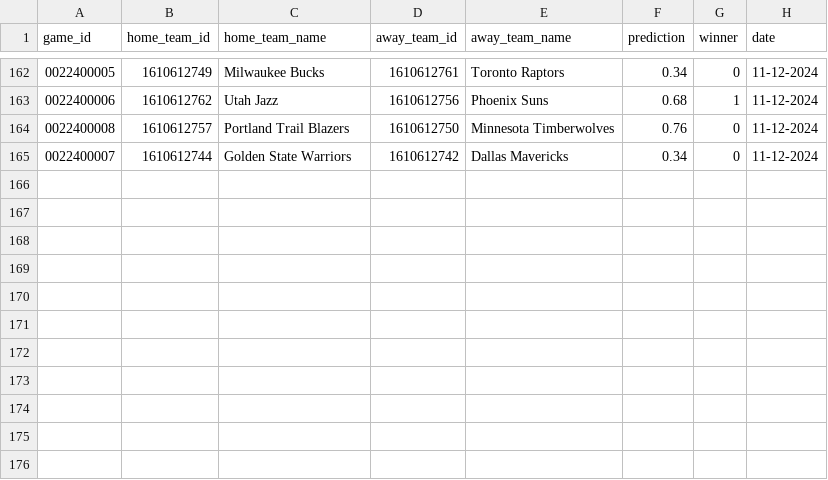
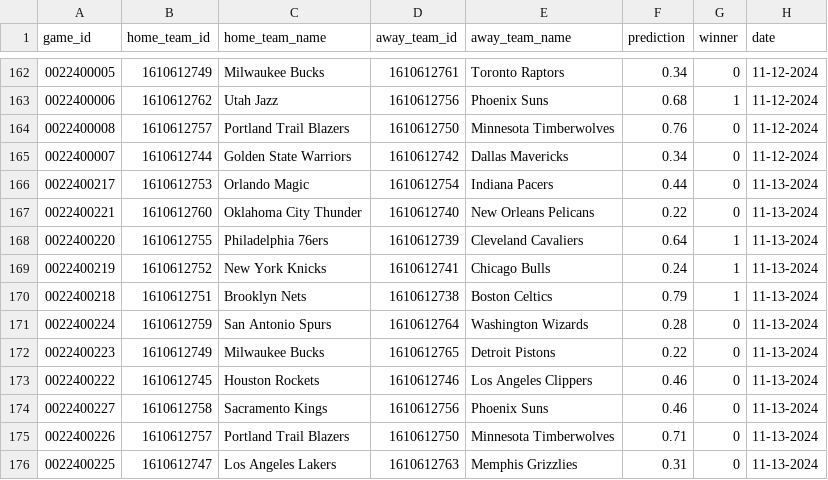
Before and after one commit to globalgumbs/globalgumbs.com, a CSV file: artifacts/log.csv, drawn as a sheet; only a part is shown, gaps mark what is left out; the diff names each change by its address in the sheet, - before the commit and + after, or states it on an @@ line.

```diff
--- a/artifacts/log.csv
+++ b/artifacts/log.csv
+row 166: 0022400217 | 1610612753 | Orlando Magic | 1610612754 | Indiana Pacers | 0.44 | 0 | 11-13-2024
+row 167: 0022400221 | 1610612760 | Oklahoma City Thunder | 1610612740 | New Orleans Pelicans | 0.22 | 0 | 11-13-2024
+row 168: 0022400220 | 1610612755 | Philadelphia 76ers | 1610612739 | Cleveland Cavaliers | 0.64 | 1 | 11-13-2024
+row 169: 0022400219 | 1610612752 | New York Knicks | 1610612741 | Chicago Bulls | 0.24 | 1 | 11-13-2024
+row 170: 0022400218 | 1610612751 | Brooklyn Nets | 1610612738 | Boston Celtics | 0.79 | 1 | 11-13-2024
+row 171: 0022400224 | 1610612759 | San Antonio Spurs | 1610612764 | Washington Wizards | 0.28 | 0 | 11-13-2024
+row 172: 0022400223 | 1610612749 | Milwaukee Bucks | 1610612765 | Detroit Pistons | 0.22 | 0 | 11-13-2024
+row 173: 0022400222 | 1610612745 | Houston Rockets | 1610612746 | Los Angeles Clippers | 0.46 | 0 | 11-13-2024
+row 174: 0022400227 | 1610612758 | Sacramento Kings | 1610612756 | Phoenix Suns | 0.46 | 0 | 11-13-2024
+row 175: 0022400226 | 1610612757 | Portland Trail Blazers | 1610612750 | Minnesota Timberwolves | 0.71 | 0 | 11-13-2024
+row 176: 0022400225 | 1610612747 | Los Angeles Lakers | 1610612763 | Memphis Grizzlies | 0.31 | 0 | 11-13-2024
```
Also changed, not shown: 2 other files.
